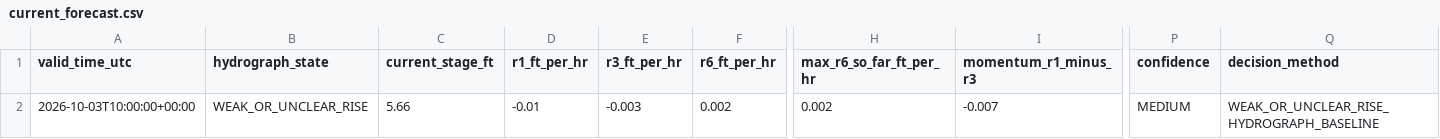
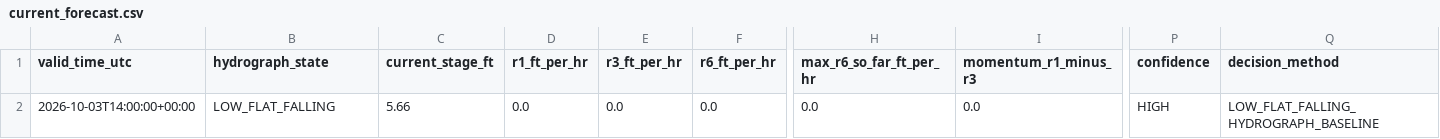
Before and after one commit to mefferso/hobo-mcneil-analog-live-v3, a CSV file: docs/output/current_forecast.csv, drawn as a sheet; only a part is shown, gaps mark what is left out; the diff names each change by its address in the sheet, - before the commit and + after, or states it on an @@ line.

```diff
--- a/docs/output/current_forecast.csv
+++ b/docs/output/current_forecast.csv
-A2 (valid_time_utc): 2026-10-03T10:00:00+00:00
+A2 (valid_time_utc): 2026-10-03T14:00:00+00:00
-B2 (hydrograph_state): WEAK_OR_UNCLEAR_RISE
+B2 (hydrograph_state): LOW_FLAT_FALLING
-D2 (r1_ft_per_hr): -0.01
+D2 (r1_ft_per_hr): 0.0
-E2 (r3_ft_per_hr): -0.003
+E2 (r3_ft_per_hr): 0.0
-F2 (r6_ft_per_hr): 0.002
+F2 (r6_ft_per_hr): 0.0
-H2 (max_r6_so_far_ft_per_hr): 0.002
+H2 (max_r6_so_far_ft_per_hr): 0.0
-I2 (momentum_r1_minus_r3): -0.007
+I2 (momentum_r1_minus_r3): 0.0
-P2 (confidence): MEDIUM
+P2 (confidence): HIGH
-Q2 (decision_method): WEAK_OR_UNCLEAR_RISE_HYDROGRAPH_BASELINE
+Q2 (decision_method): LOW_FLAT_FALLING_HYDROGRAPH_BASELINE
```
Also changed, not shown: docs/output/current_analogs.csv, 1 other file.
